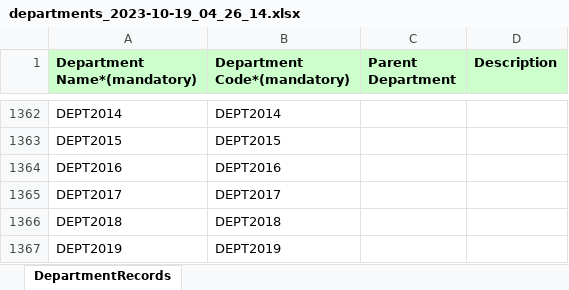
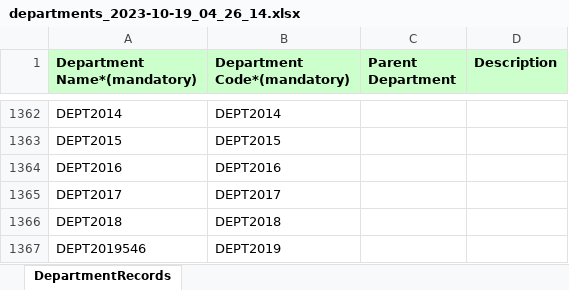
Before and after one commit to PayelGit/PCRepo, an Excel workbook: departments_2023-10-19_04_26_14.xlsx, sheet DepartmentRecords, drawn as a sheet; only a part is shown, gaps mark what is left out; values as stored, in another font and other column widths than the file's, no borders; the diff names each change by its address in the sheet, - before the commit and + after, or states it on an @@ line.

Commit message:
updated!!!!!

```diff
--- a/departments_2023-10-19_04_26_14.xlsx (sheet DepartmentRecords)
+++ b/departments_2023-10-19_04_26_14.xlsx (sheet DepartmentRecords)
-A1367 (Department Name*(mandatory)): DEPT2019
+A1367 (Department Name*(mandatory)): DEPT2019546
```
